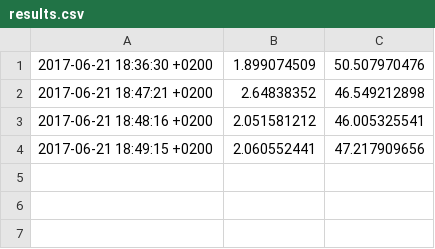
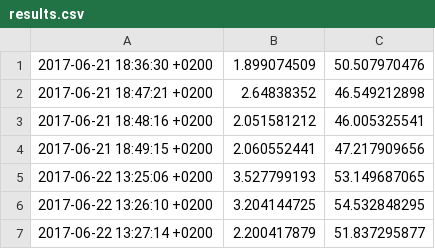
Before and after one commit to Pepperrs/Cloud-computing-heat-orchestration, a CSV file: results.csv, drawn as a sheet.

Commit message:
add measurement

```diff
--- a/results.csv
+++ b/results.csv
@@ -4 +4,4 @@
 2017-06-21 18:49:15 +0200;2.060552441;47.217909656
+2017-06-22 13:25:06 +0200;3.527799193;53.149687065
+2017-06-22 13:26:10 +0200;3.204144725;54.532848295
+2017-06-22 13:27:14 +0200;2.200417879;51.837295877
```
